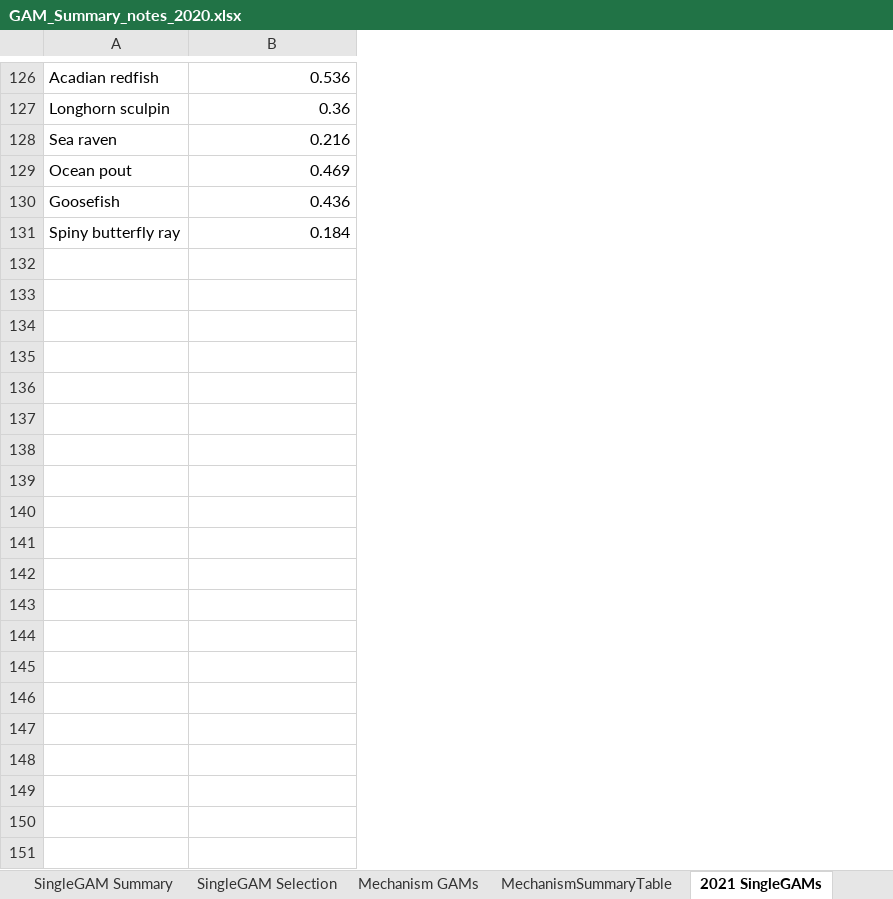
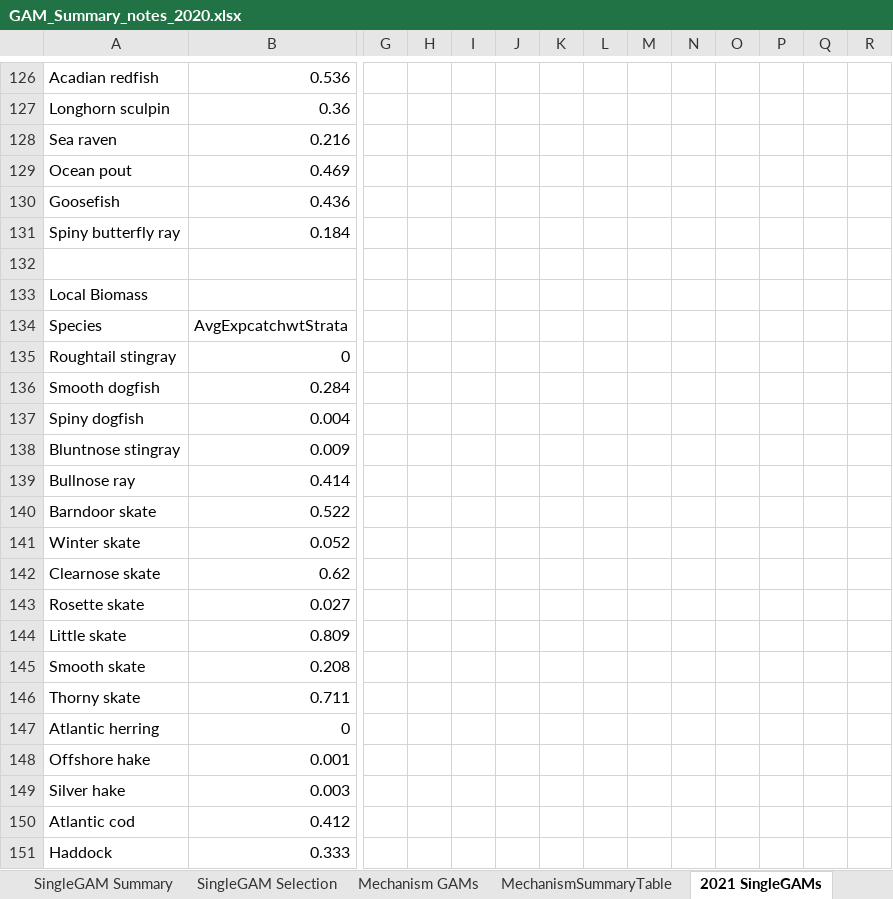
Before and after one commit to Laurels1/Condition, an Excel workbook: GAM_Summary_notes_2020.xlsx, sheet 2021 SingleGAMs, drawn as a sheet; only a part is shown, gaps mark what is left out; values as stored, in another font and other column widths than the file's, no borders; conditional formats not drawn; rows hold the shown columns only; the diff covers the shown part only; the diff names each change by its address in the sheet, - before the commit and + after, or states it on an @@ line.

Commit message:
Changed condition to only include INDWT >0.005kg, data within 1 std dev of mean, and species with >20 years of n>3

```diff
--- a/GAM_Summary_notes_2020.xlsx (sheet 2021 SingleGAMs)
+++ b/GAM_Summary_notes_2020.xlsx (sheet 2021 SingleGAMs)
+column G, empty
+column H, empty
+column I, empty
+column J, empty
+column K, empty
+column L, empty
+column M, empty
+column N, empty
+column O, empty
+column P, empty
+column Q, empty
+column R, empty
+row 132: (empty)
+row 133: Local Biomass
+row 134: Species | AvgExpcatchwtStrata
+row 135: Roughtail stingray | 0
+row 136: Smooth dogfish | 0.284
+row 137: Spiny dogfish | 0.004
+row 138: Bluntnose stingray | 0.009
+row 139: Bullnose ray | 0.414
+row 140: Barndoor skate | 0.522
+row 141: Winter skate | 0.052
+row 142: Clearnose skate | 0.62
+row 143: Rosette skate | 0.027
+row 144: Little skate | 0.809
+row 145: Smooth skate | 0.208
+row 146: Thorny skate | 0.711
+row 147: Atlantic herring | 0
+row 148: Offshore hake | 0.001
+row 149: Silver hake | 0.003
+row 150: Atlantic cod | 0.412
+row 151: Haddock | 0.333
```
Also changed, not shown: 81 added rows, 37 moved rows, 5 edited cells and cell formats elsewhere in this sheet, charts or pictures, 2 other files.
